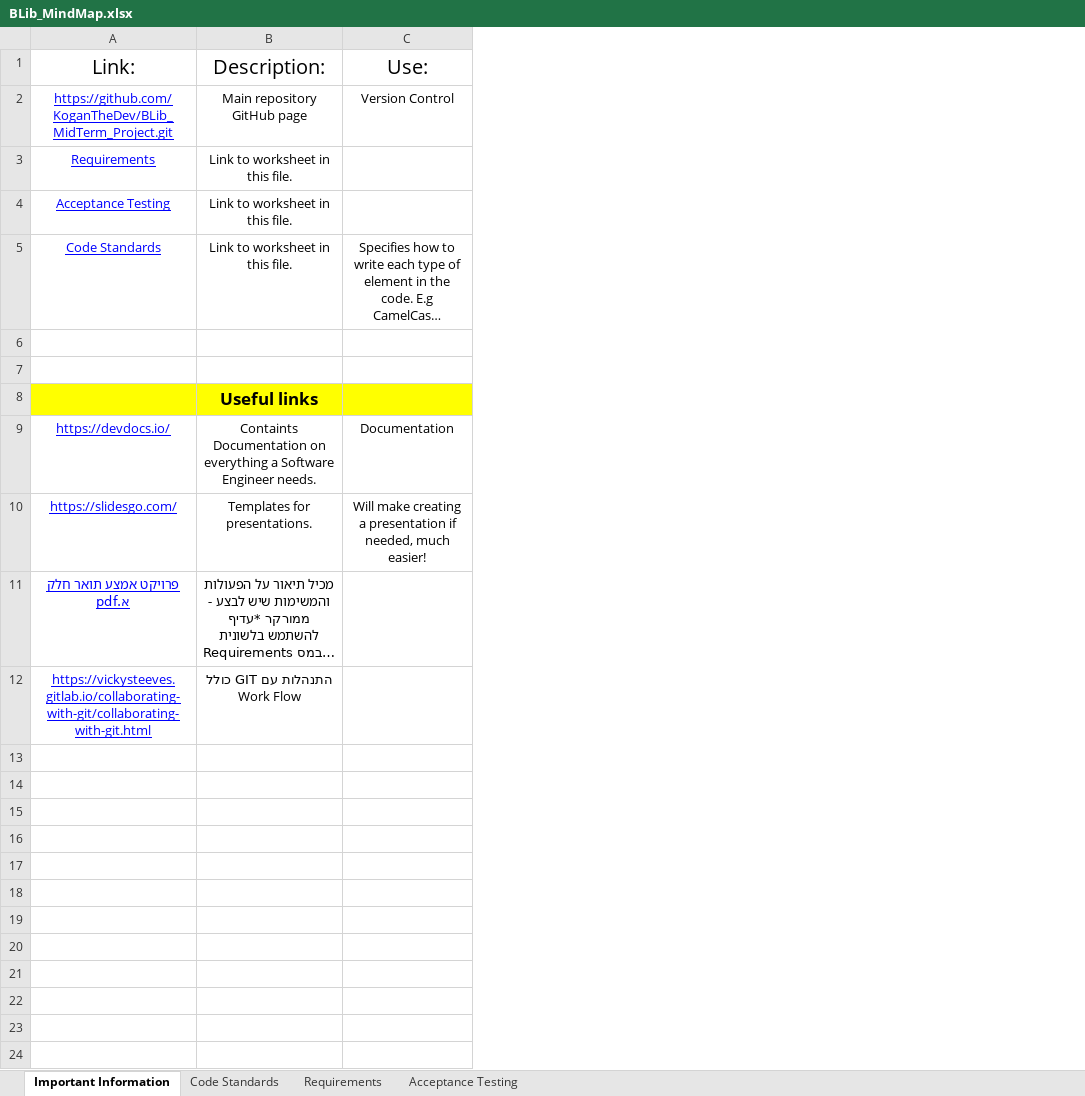
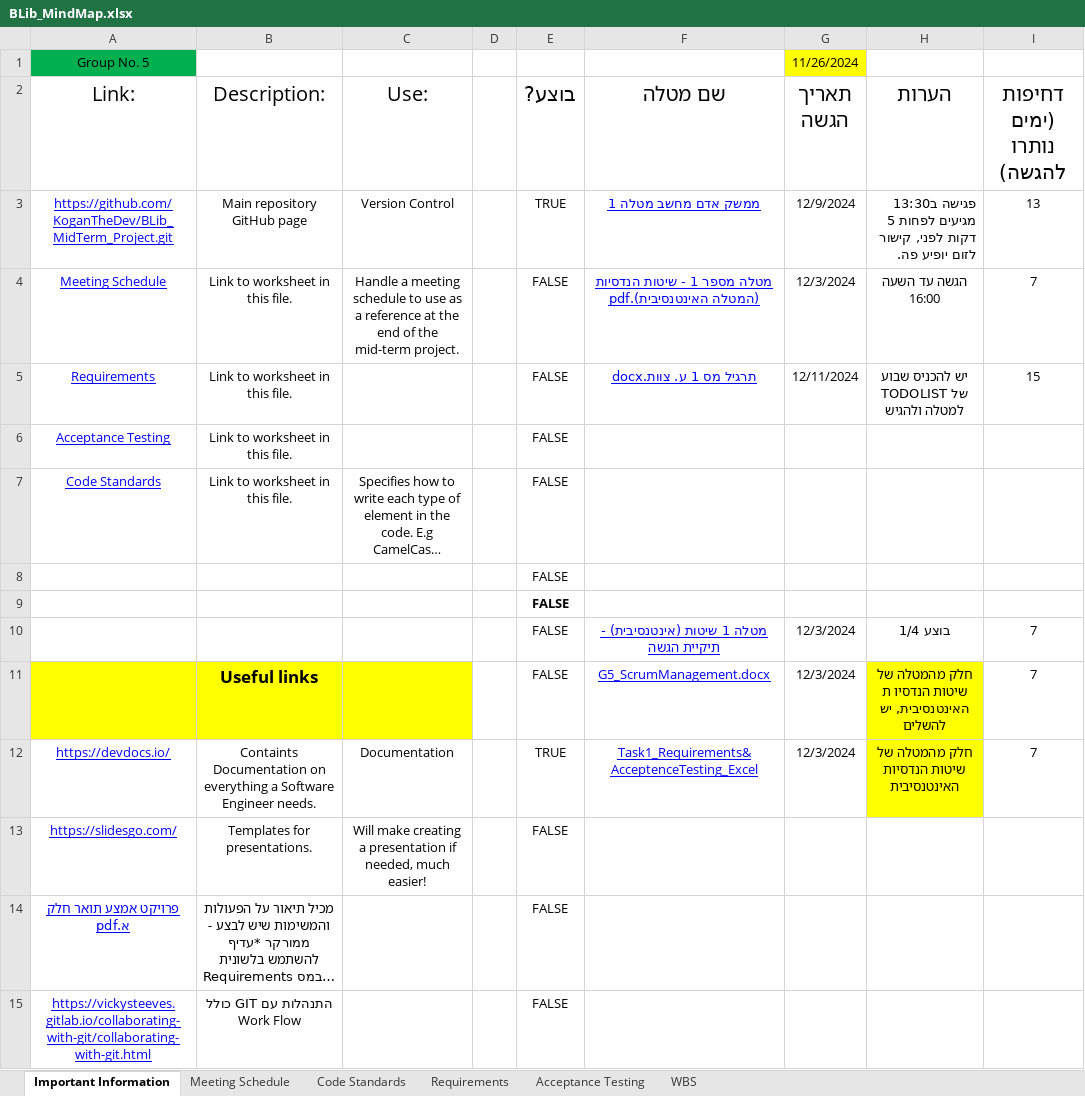
Before and after one commit to Ron-Salama/Blib_Midterm_Project, an Excel workbook: BLib_MindMap.xlsx, sheet Important Information, drawn as a sheet; long unchanged cells end in …; values as stored, in another font and other column widths than the file's, no borders; conditional formats and table styles not drawn; addresses are those after the commit; the diff names each change by its address in the sheet, - before the commit and + after, or states it on an @@ line.

```diff
--- a/BLib_MindMap.xlsx (sheet Important Information)
+++ b/BLib_MindMap.xlsx (sheet Important Information)
+sheet tab: Meeting Schedule
+sheet tab: WBS
+column D, empty
+column E (בוצע?), row 3: TRUE; rows 5-7: all FALSE; rows 9-15: FALSE | FALSE | FALSE | TRUE | FALSE | FALSE | FALSE
+column F (שם מטלה), row 3: ממשק אדם מחשב מטלה 1; row 5: תרגיל מס 1 ע. צוות.docx; rows 10-12: מטלה 1 שיטות (אינטנסיבית) - תיקיית הגשה | G5_ScrumManagement.docx | Task1_Requirements&AcceptenceTesting_Excel
+column G (תאריך הגשה), row 3: 12/9/2024; row 5: 12/11/2024; rows 10-12: all 12/3/2024
+column H (הערות), row 3: פגישה ב13:30 מגיעים לפחות 5 דקות לפני, קישור לזום יופיע פה.; row 5: יש להכניס שבוע של TODOLIST למטלה ולהגיש; rows 10-12: בוצע 1/4 | חלק מהמטלה של שיטות הנדסיו ת האינטנסיבית, יש להשלים | חלק מהמטלה של שיטות הנדסיות האינטנסיבית
+column I (דחיפות (ימים נותרו להגשה)), row 3: 13; row 5: 15; rows 10-12: all 7
+row 1: Group No. 5 |  |  |  |  |  | 11/26/2024
+row 4: Meeting Schedule | Link to worksheet in this file. | Handle a meeting schedule to use as a reference at the end of the mid-term project. |  | FALSE | מטלה מספר 1 - שיטות הנדסיות (המטלה האינטנסיבית).pdf | 12/3/2024 | הגשה עד השעה 16:00 | 7
+row 8:  |  |  |  | FALSE
-row 10: (empty)
+row 10:  |  |  |  | FALSE | מטלה 1 שיטות (אינטנסיבית) - תיקיית הגשה | 12/3/2024 | בוצע 1/4 | 7
```
Also changed, not shown: sheet Acceptance Testing, sheet Requirements, 3 other files.
